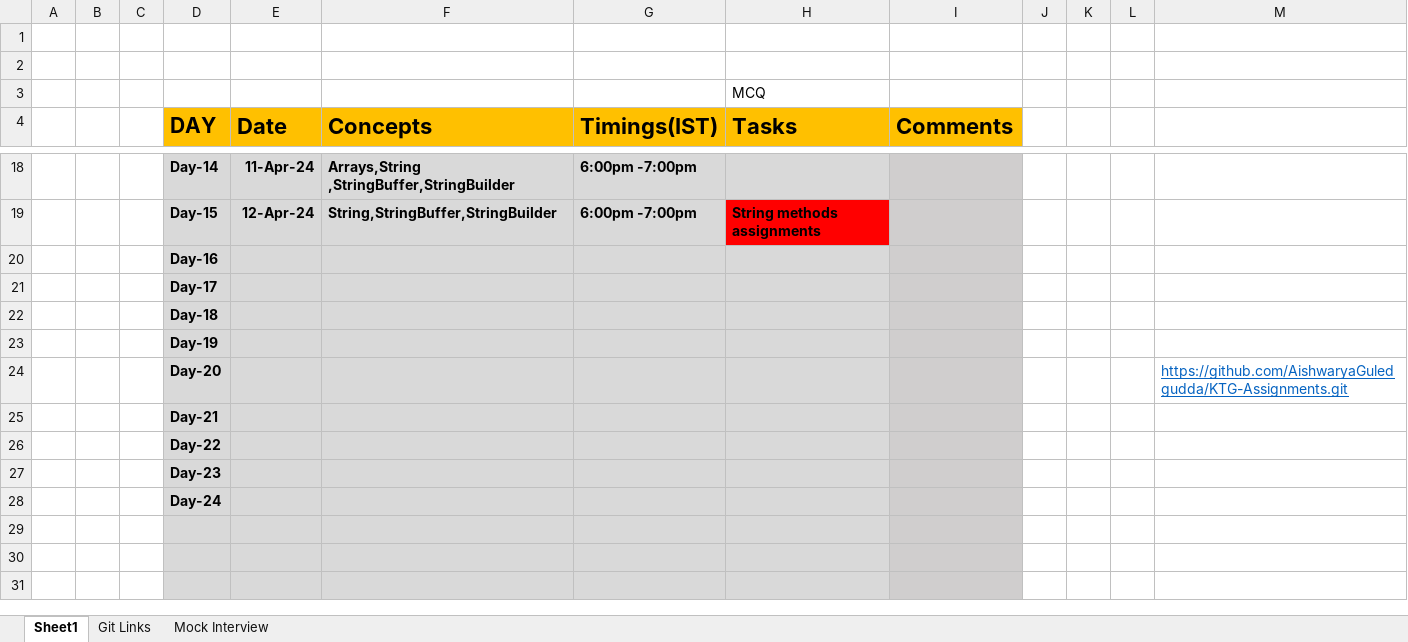
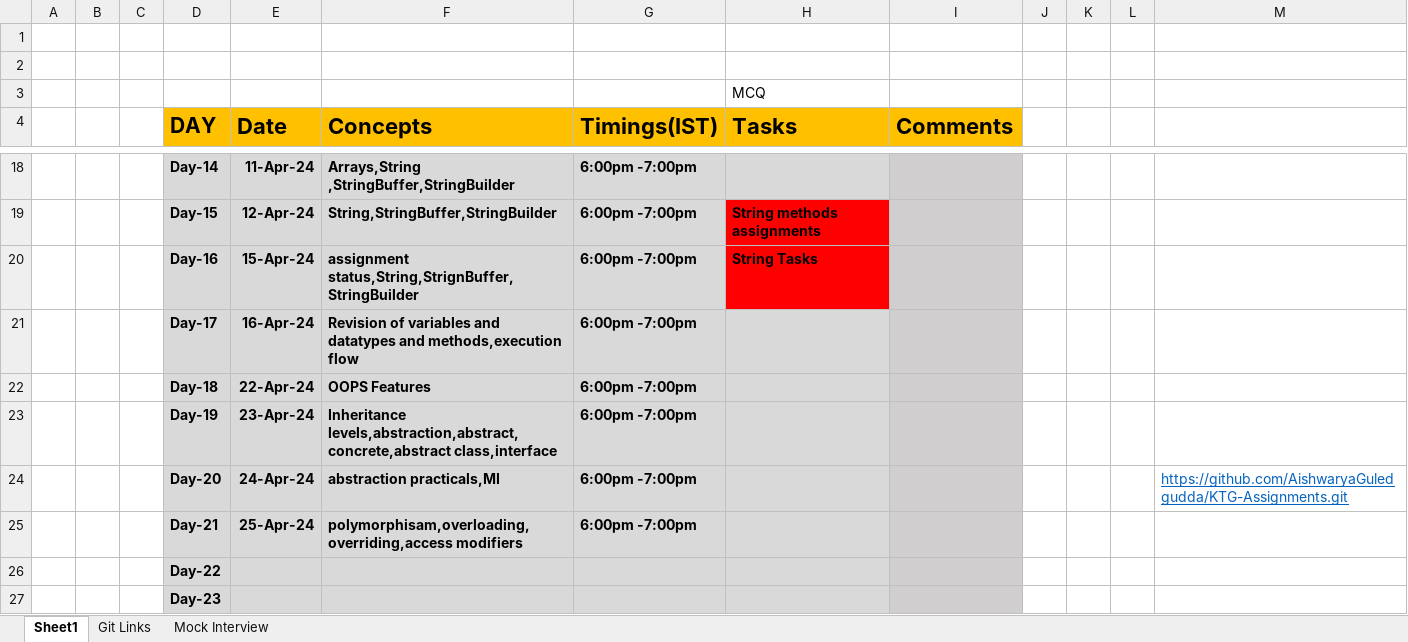
Before and after one commit to sandeepsomavarapu/Odigos_batch2-22-03-2024, an Excel workbook: Updates.xlsx, sheet Sheet1, drawn as a sheet; only a part is shown, gaps mark what is left out; the shorter side is filled out with more unchanged rows; values as stored, in another font and other column widths than the file's, no borders; removed rows and columns are numbered as before the commit, all else as after; the diff names each change by its address in the sheet, - before the commit and + after, or states it on an @@ line.

```diff
--- a/Updates.xlsx (sheet Sheet1)
+++ b/Updates.xlsx (sheet Sheet1)
-row 20:  |  |  | Day-16
-row 21:  |  |  | Day-17
-row 22:  |  |  | Day-18
-row 23:  |  |  | Day-19
-row 24:  |  |  | Day-20 |  |  |  |  |  |  |  |  | https://github.com/AishwaryaGuledgudda/KTG-Assignments.git
-row 25:  |  |  | Day-21
+row 20:  |  |  | Day-16 | 15-Apr-24 | assignment status,String,StrignBuffer,StringBuilder | 6:00pm -7:00pm | String Tasks
+row 21:  |  |  | Day-17 | 16-Apr-24 | Revision of variables and datatypes and methods,execution flow | 6:00pm -7:00pm
+row 22:  |  |  | Day-18 | 22-Apr-24 | OOPS Features | 6:00pm -7:00pm
+row 23:  |  |  | Day-19 | 23-Apr-24 | Inheritance levels,abstraction,abstract,concrete,abstract class,interface | 6:00pm -7:00pm
+row 24:  |  |  | Day-20 | 24-Apr-24 | abstraction practicals,MI | 6:00pm -7:00pm |  |  |  |  |  | https://github.com/AishwaryaGuledgudda/KTG-Assignments.git
+row 25:  |  |  | Day-21 | 25-Apr-24 | polymorphisam,overloading,overriding,access modifiers | 6:00pm -7:00pm
```
Also changed, not shown: 4 other files.
